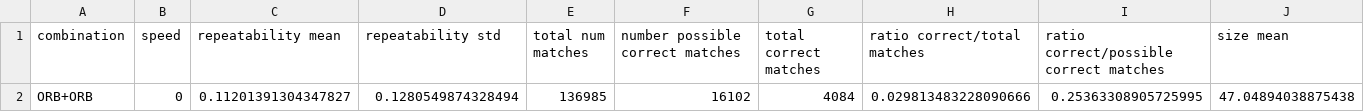
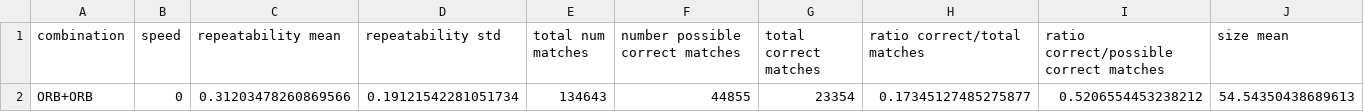
Before and after one commit to caceders/KeypointExtractionBenchmark, a CSV file: output.csv, drawn as a sheet; only a part is shown; removed rows and columns are numbered as before the commit, all else as after; rows hold the shown columns only; the diff names each change by its address in the sheet, - before the commit and + after, or states it on an @@ line.

Commit message:
working noise application and illum/viewpoint distinction

```diff
--- a/output.csv
+++ b/output.csv
-row 2: ORB+ORB | 0 | 0.11201391304347827 | 0.1280549874328494 | 136985 | 16102 | 4084 | 0.029813483228090666 | 0.25363308905725995 | 47.04894038875438
+row 2: ORB+ORB | 0 | 0.31203478260869566 | 0.19121542281051734 | 134643 | 44855 | 23354 | 0.17345127485275877 | 0.5206554453238212 | 54.54350438689613
```
Also changed, not shown: 3 other files.
